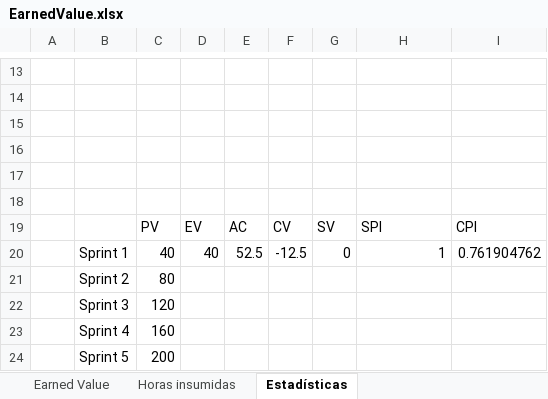
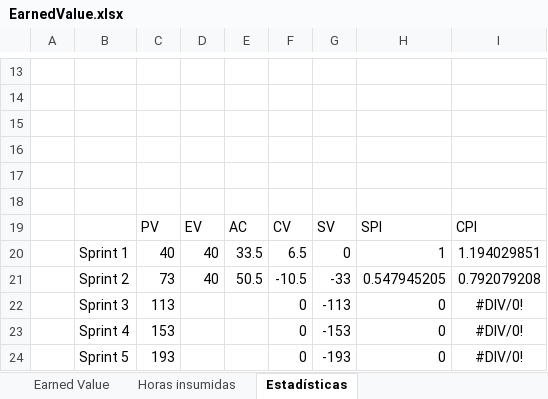
Before and after one commit to nicohen/bob-patinho, an Excel workbook: Documentacion/Minutas e informes/EarnedValue.xlsx, sheet Estadísticas, drawn as a sheet; only a part is shown, gaps mark what is left out; values as stored, in another font and other column widths than the file's, no borders; charts and pictures not drawn; removed rows and columns are numbered as before the commit, all else as after; the diff names each change by its address in the sheet, - before the commit and + after, or states it on an @@ line.

```diff
--- a/Documentacion/Minutas e informes/EarnedValue.xlsx (sheet Estadísticas)
+++ b/Documentacion/Minutas e informes/EarnedValue.xlsx (sheet Estadísticas)
-E20: 52.5
+E20: 33.5
-F20: -12.5
+F20: 6.5
-I20: 0.761904762
+I20: 1.194029851
-row 21:  | Sprint 2 | 80
-row 22:  | Sprint 3 | 120
-row 23:  | Sprint 4 | 160
-row 24:  | Sprint 5 | 200
+row 21:  | Sprint 2 | 73 | 40 | 50.5 | -10.5 | -33 | 0.547945205 | 0.792079208
+row 22:  | Sprint 3 | 113 |  |  | 0 | -113 | 0 | #DIV/0!
+row 23:  | Sprint 4 | 153 |  |  | 0 | -153 | 0 | #DIV/0!
+row 24:  | Sprint 5 | 193 |  |  | 0 | -193 | 0 | #DIV/0!
```
Also changed, not shown: sheet Earned Value, sheet Horas insumidas, formulas that keep their value, charts or pictures.
